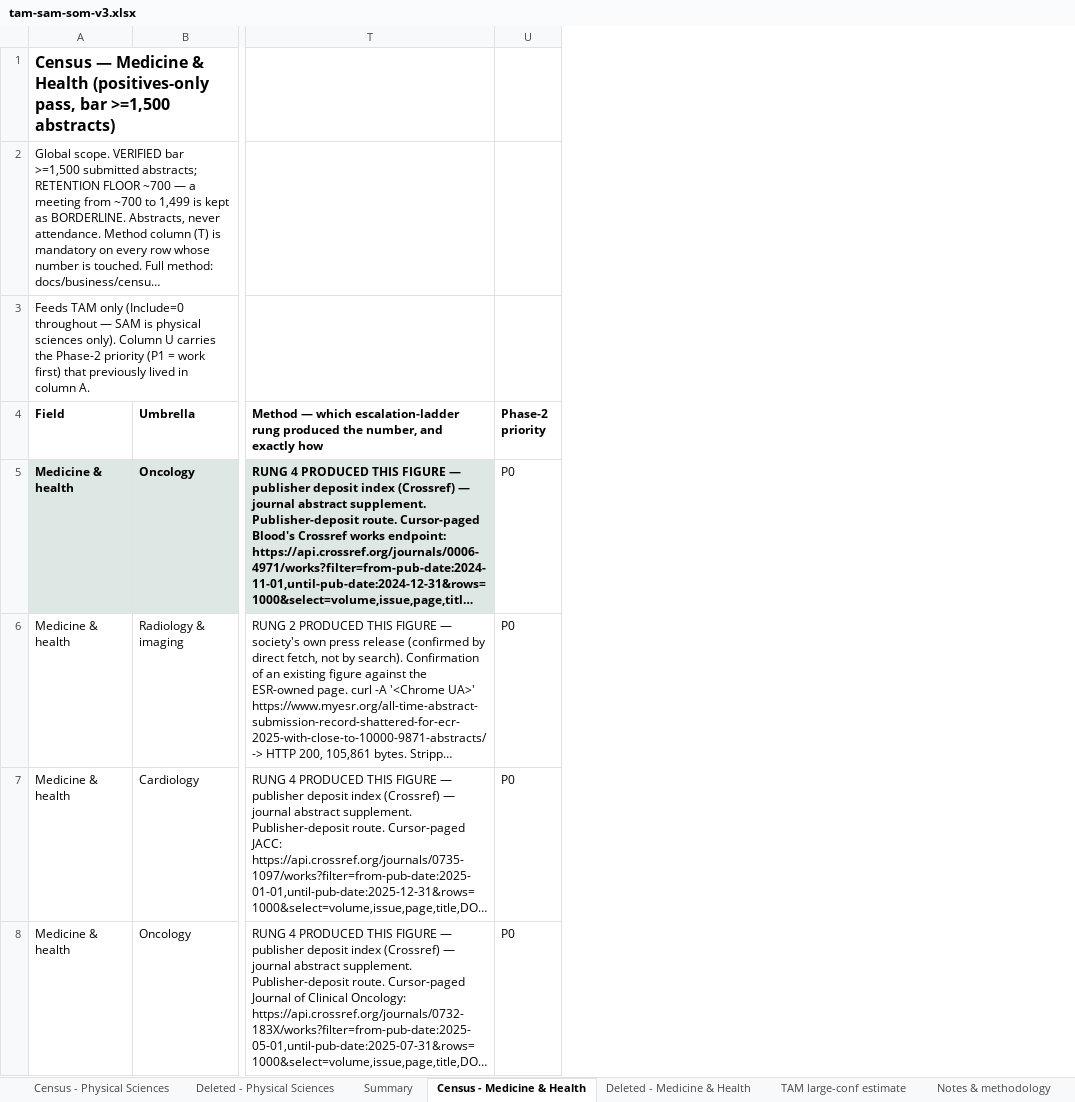
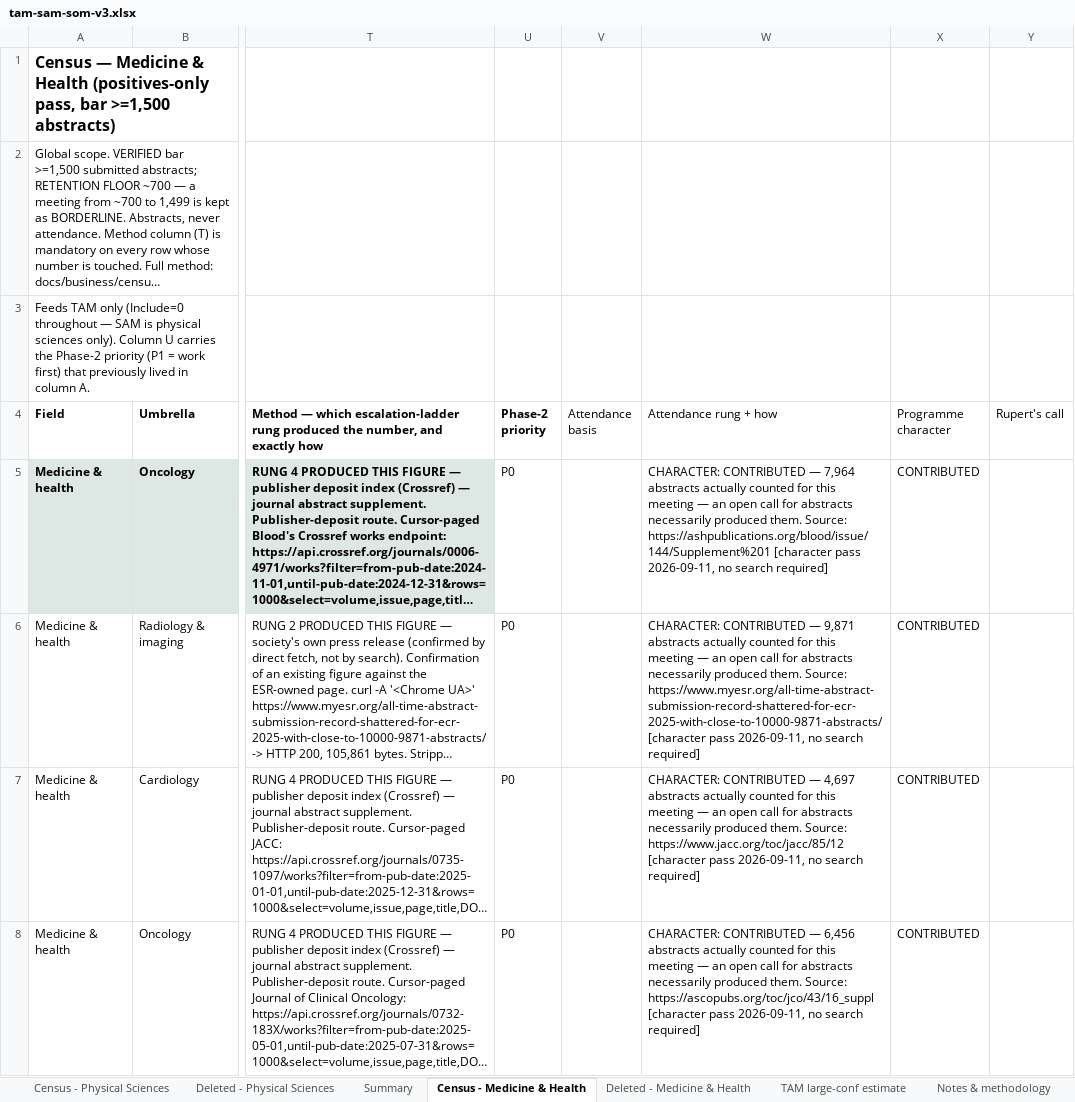
Before and after one commit to Vijyaksha/vennlore-prototype, an Excel workbook: docs/business/tam-sam-som-v3.xlsx, sheet Census - Medicine & Health, drawn as a sheet; only a part is shown, gaps mark what is left out; long unchanged cells end in …; values as stored, in another font and other column widths than the file's, no borders; the diff covers the shown part only; the diff names each change by its address in the sheet, - before the commit and + after, or states it on an @@ line.

```diff
--- a/docs/business/tam-sam-som-v3.xlsx (sheet Census - Medicine & Health)
+++ b/docs/business/tam-sam-som-v3.xlsx (sheet Census - Medicine & Health)
+column V (Attendance basis), empty
+column W (Attendance rung + how), rows 5-8: CHARACTER: CONTRIBUTED — 7,964 abstracts actually counted for this meeting — an open call for abstracts necessarily produced them. Source: https://ashpublications.org/blood/issue/144/Supplement%201 [character pass 2026-09-11, no search required] | CHARACTER: CONTRIBUTED — 9,871 abstracts actually counted for this meeting — an open call for abstracts necessarily produced them. Source: https://www.myesr.org/all-time-abstract-submission-record-shattered-for-ecr-2025-with-close-to-10000-9871-abstracts/ [character pass 2026-09-11, no search required] | CHARACTER: CONTRIBUTED — 4,697 abstracts actually counted for this meeting — an open call for abstracts necessarily produced them. Source: https://www.jacc.org/toc/jacc/85/12 [character pass 2026-09-11, no search required] | CHARACTER: CONTRIBUTED — 6,456 abstracts actually counted for this meeting — an open call for abstracts necessarily produced them. Source: https://ascopubs.org/toc/jco/43/16_suppl [character pass 2026-09-11, no search required]
+column X (Programme character), rows 5-8: all CONTRIBUTED
+column Y (Rupert's call), empty
```
Also changed, not shown: 5 edited cells elsewhere in this sheet, 2 other files.
